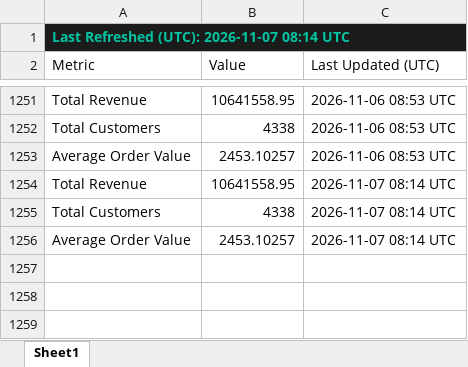
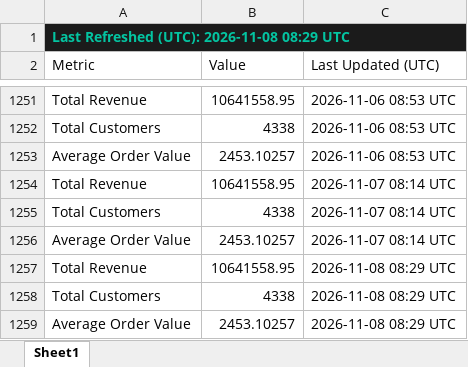
Before and after one commit to HuzeifKhan/Ecommerce-Finance-Analytics-Portfolio, an Excel workbook: 04_Excel/KPI_Snapshot.xlsx, sheet Sheet1, drawn as a sheet; only a part is shown, gaps mark what is left out; values as stored, in another font and other column widths than the file's, no borders; the diff names each change by its address in the sheet, - before the commit and + after, or states it on an @@ line.

```diff
--- a/04_Excel/KPI_Snapshot.xlsx (sheet Sheet1)
+++ b/04_Excel/KPI_Snapshot.xlsx (sheet Sheet1)
-A1 (Metric): Last Refreshed (UTC): 2026-11-07 08:14 UTC
+A1 (Metric): Last Refreshed (UTC): 2026-11-08 08:29 UTC
+row 1257: Total Revenue | 10641558.95 | 2026-11-08 08:29 UTC
+row 1258: Total Customers | 4338 | 2026-11-08 08:29 UTC
+row 1259: Average Order Value | 2453.10257 | 2026-11-08 08:29 UTC
```
Also changed, not shown: 04_Excel/01_Data_Overview.xlsx, 04_Excel/Dashboard_Notes.xlsx, 2 other files.
